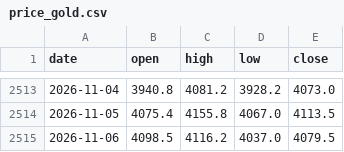
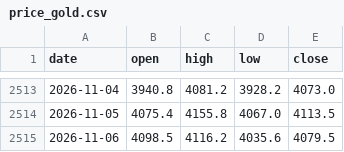
Before and after one commit to Allenvip1/G-E-T-F, a CSV file: data/price_gold.csv, drawn as a sheet; only a part is shown, gaps mark what is left out.

```diff
--- a/data/price_gold.csv
+++ b/data/price_gold.csv
@@ -2514,2 +2514,2 @@ date,open,high,low,close
 2026-11-05,4075.4,4155.8,4067.0,4113.5
-2026-11-06,4098.5,4116.2,4037.0,4079.5
+2026-11-06,4098.5,4116.2,4035.6,4079.5
```
Also changed, not shown: 1 other file.
